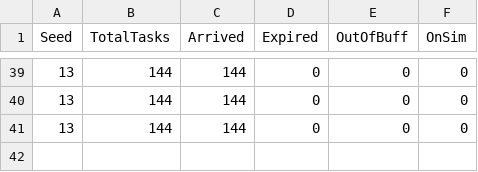
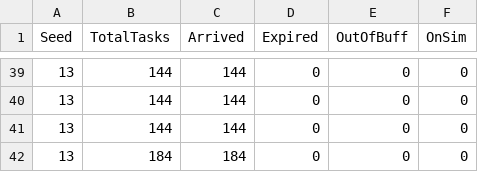
Before and after one commit to COSMOSatSim/Centralized-Scheduling-in-Satellite-Computing-An-LP-based-Approach, a CSV file: tasks_summary.csv, drawn as a sheet; only a part is shown, gaps mark what is left out.

```diff
--- a/tasks_summary.csv
+++ b/tasks_summary.csv
@@ -41 +41,2 @@ Seed,TotalTasks,Arrived,Expired,OutOfBuff,OnSim
 13,144,144,0,0,0
+13,184,184,0,0,0
```
Also changed, not shown: OrbitAware-sim_SystemAP5/seed_13/results_exponential_REQ-OrbitAware_AT_1.5_CPU_1.csv, RESULTS_TASKS_SIMULATIONS/OrbitAware-Task_Result5/seed_13/GREEDY_AT_1.5_CPU_1.csv, 4 other files.
